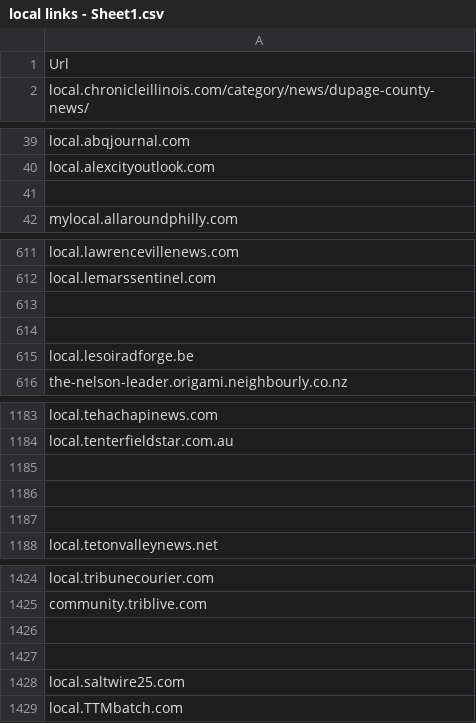
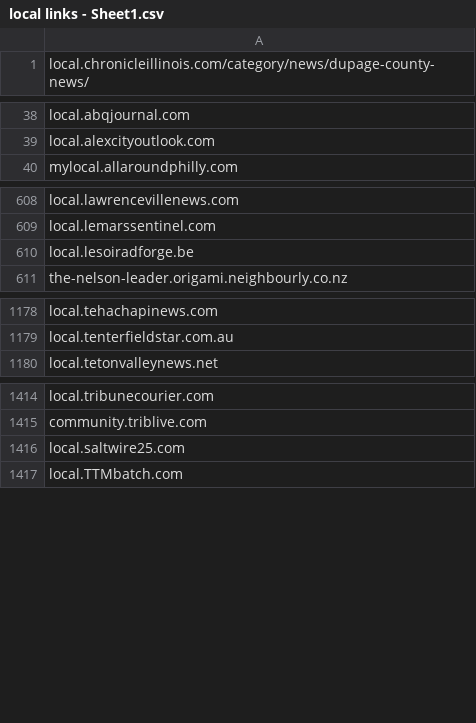
Before and after one commit to Raresh777/Business-Import, a CSV file: local links - Sheet1.csv, drawn as a sheet; only a part is shown, gaps mark what is left out; the diff covers the shown part only; the diff names each change by its address in the sheet, - before the commit and + after, or states it on an @@ line.

Commit message:
Update local links - Sheet1.csv

```diff
--- a/local links - Sheet1.csv
+++ b/local links - Sheet1.csv
-row 1: Url
-row 41: (empty)
-row 613: (empty)
-row 614: (empty)
-row 1185: (empty)
-row 1186: (empty)
-row 1187: (empty)
-row 1426: (empty)
-row 1427: (empty)
```
Also changed, not shown: 3 removed rows elsewhere in this file.
